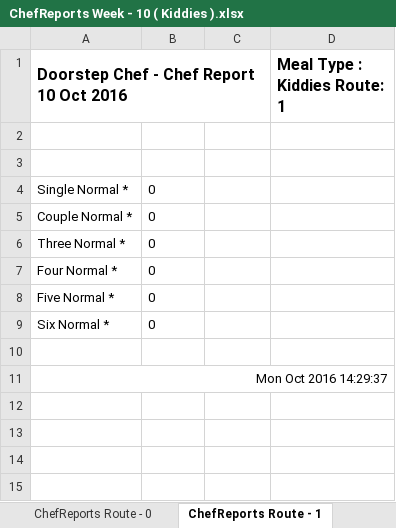
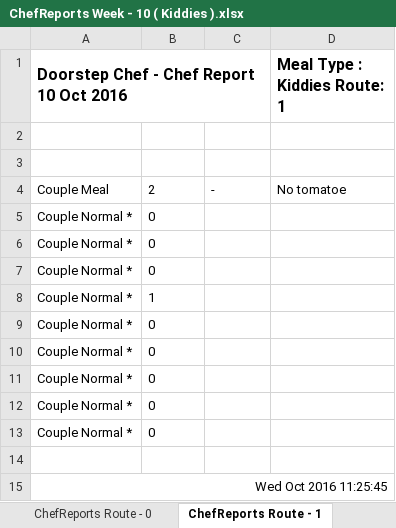
Before and after one commit to michael-hamann/DSC, an Excel workbook: Application/Reports/Week 10 (10 Oct 2016)/ChefReports/ChefReports Week - 10 ( Kiddies ).xlsx, sheet ChefReports Route - 1, drawn as a sheet; values as stored, in another font and other column widths than the file's, no borders; removed rows and columns are numbered as before the commit, all else as after; the diff names each change by its address in the sheet, - before the commit and + after, or states it on an @@ line.

```diff
--- a/Application/Reports/Week 10 (10 Oct 2016)/ChefReports/ChefReports Week - 10 ( Kiddies ).xlsx (sheet ChefReports Route - 1)
+++ b/Application/Reports/Week 10 (10 Oct 2016)/ChefReports/ChefReports Week - 10 ( Kiddies ).xlsx (sheet ChefReports Route - 1)
-row 4: Single Normal * | 0
+row 4: Couple Meal | 2 | - | No tomatoe
-A6: Three Normal *
+A6: Couple Normal *
-A7: Four Normal *
+A7: Couple Normal *
+row 8: Couple Normal * | 1
-A9: Five Normal *
+A9: Couple Normal *
-A10: Six Normal *
+A10: Couple Normal *
+row 11: Couple Normal * | 0
+row 12: Couple Normal * | 0
+row 13: Couple Normal * | 0
-A15: Mon Oct 2016 14:29:37
+A15: Wed Oct 2016 11:25:45
```
Also changed, not shown: sheet ChefReports Route - 0, sheet ChefReports Route - 2, other sheet tabs, Application/Reports/Week 10 (10 Oct 2016)/AccountReport (10 Oct 2016).xlsx, Application/Reports/Week 10 (10 Oct 2016)/ChefReports/ChefReports Week - 10 ( Low Carb ).xlsx, 9 other files.
